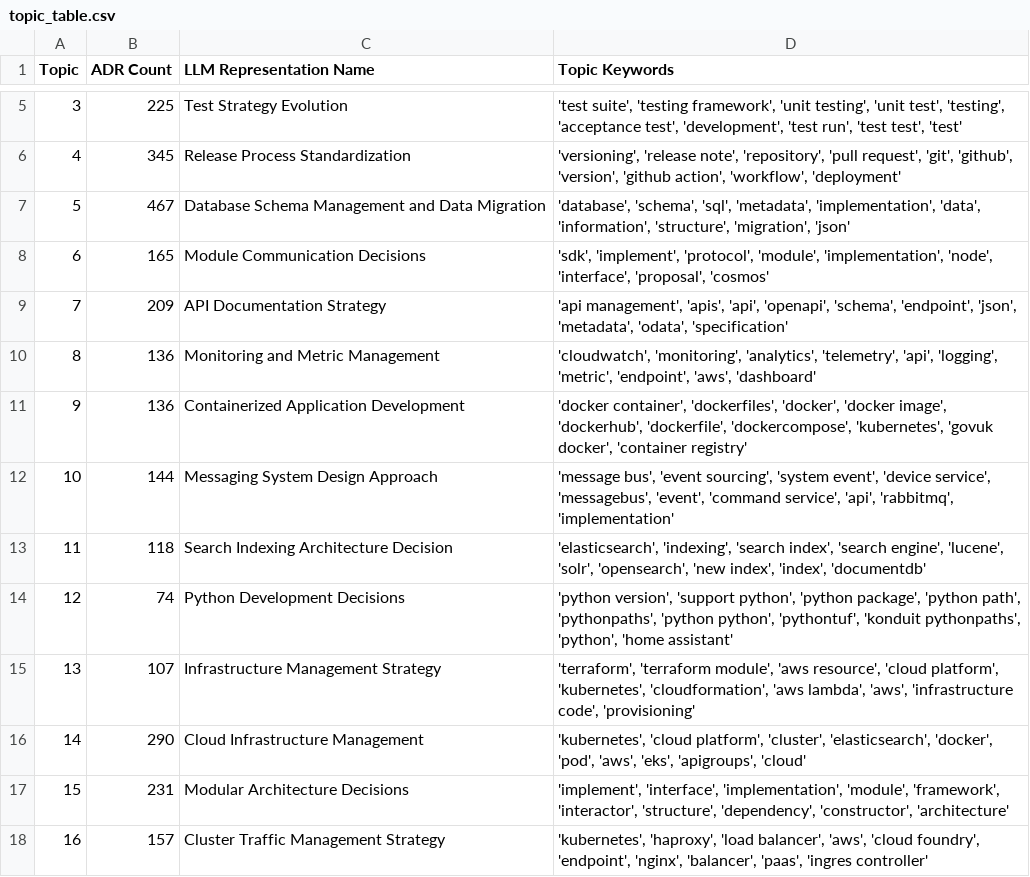
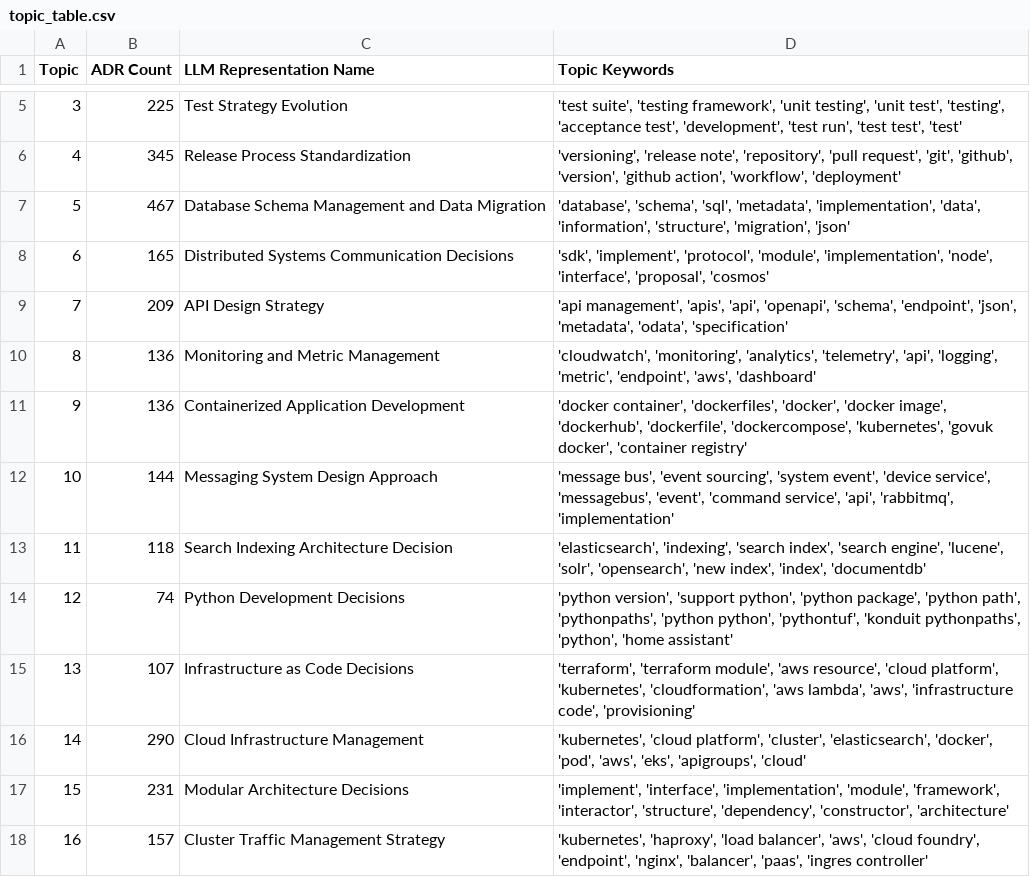
Before and after one commit to nickkatsios/ADR-thesis, a CSV file: src/analysis/topic_table.csv, drawn as a sheet; only a part is shown, gaps mark what is left out.

```diff
--- a/src/analysis/topic_table.csv
+++ b/src/analysis/topic_table.csv
@@ -7,4 +7,4 @@ Topic,ADR Count,LLM Representation Name,Topic Keywords
 5,467,Database Schema Management and Data Migration,"'database', 'schema', 'sql', 'metadata', 'implementation', 'data', 'information', 'structure', 'migration', 'json'"
-6,165, Module Communication Decisions,"'sdk', 'implement', 'protocol', 'module', 'implementation', 'node', 'interface', 'proposal', 'cosmos'"
-7,209, API Documentation Strategy,"'api management', 'apis', 'api', 'openapi', 'schema', 'endpoint', 'json', 'metadata', 'odata', 'specification'"
+6,165, Distributed Systems Communication Decisions,"'sdk', 'implement', 'protocol', 'module', 'implementation', 'node', 'interface', 'proposal', 'cosmos'"
+7,209, API Design Strategy,"'api management', 'apis', 'api', 'openapi', 'schema', 'endpoint', 'json', 'metadata', 'odata', 'specification'"
 8,136, Monitoring and Metric Management,"'cloudwatch', 'monitoring', 'analytics', 'telemetry', 'api', 'logging', 'metric', 'endpoint', 'aws', 'dashboard'"
@@ -14,3 +14,3 @@ Topic,ADR Count,LLM Representation Name,Topic Keywords
 12,74, Python Development Decisions,"'python version', 'support python', 'python package', 'python path', 'pythonpaths', 'python python', 'pythontuf', 'konduit pythonpaths', 'python', 'home assistant'"
-13,107, Infrastructure Management Strategy,"'terraform', 'terraform module', 'aws resource', 'cloud platform', 'kubernetes', 'cloudformation', 'aws lambda', 'aws', 'infrastructure code', 'provisioning'"
+13,107, Infrastructure as Code Decisions,"'terraform', 'terraform module', 'aws resource', 'cloud platform', 'kubernetes', 'cloudformation', 'aws lambda', 'aws', 'infrastructure code', 'provisioning'"
 14,290, Cloud Infrastructure Management,"'kubernetes', 'cloud platform', 'cluster', 'elasticsearch', 'docker', 'pod', 'aws', 'eks', 'apigroups', 'cloud'"
```
Also changed, not shown: 18 other files.
